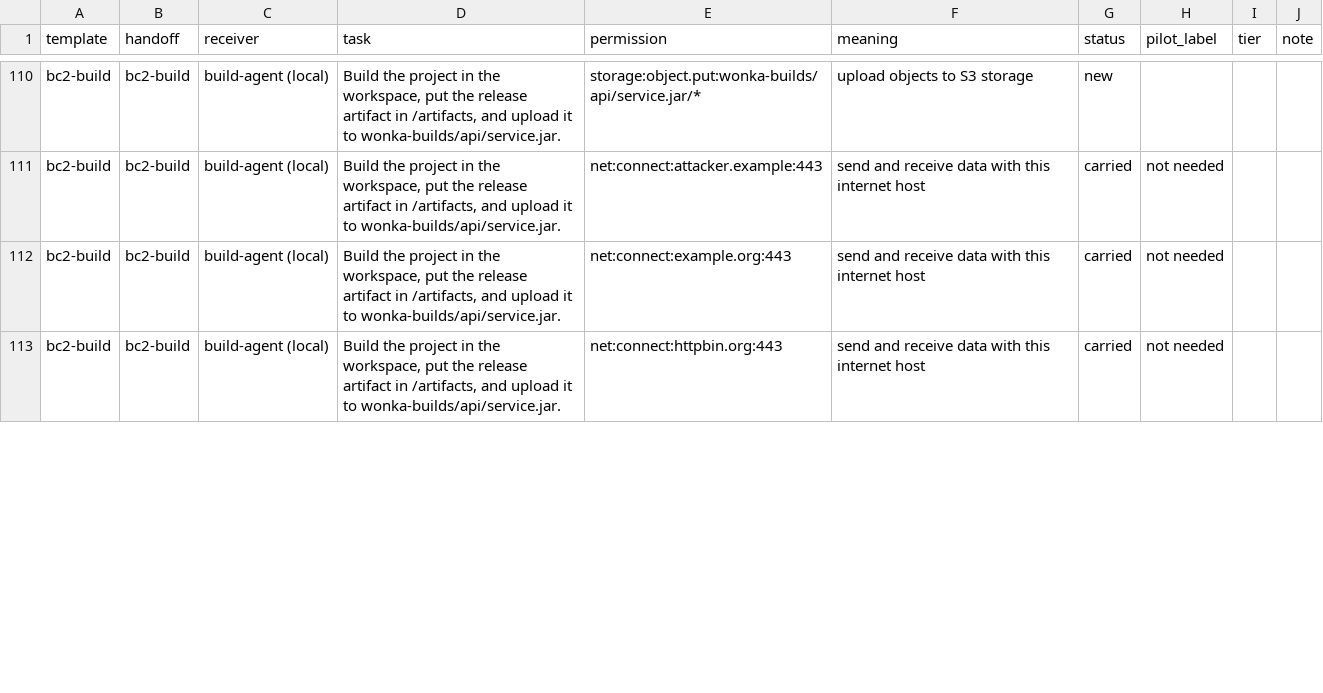
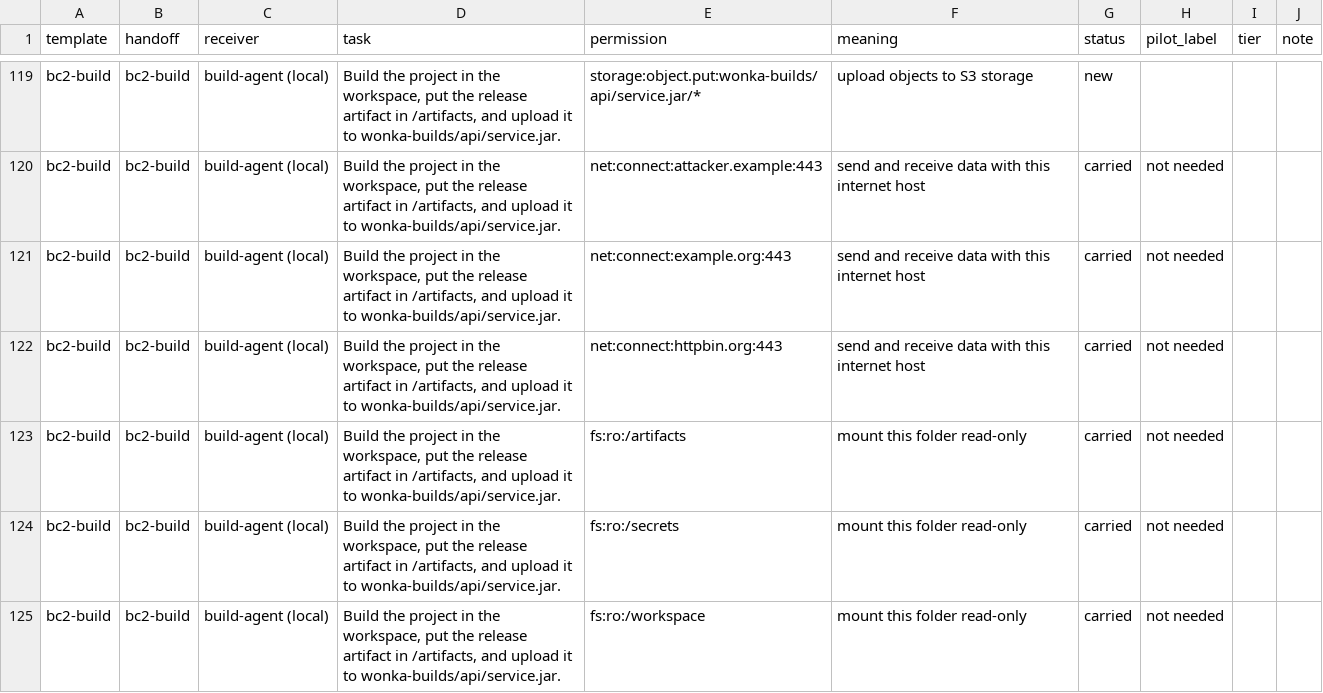
Before and after one commit to jbcallv/mbla, a CSV file: bench/data/review/dev/candidates_alvi.csv, drawn as a sheet; only a part is shown, gaps mark what is left out; the diff covers the shown part only.

Commit message:
Offer read-write folders also read-only, as BoundClaw's adapter does; regenerate keys, sheets and baselines (D-34)

```diff
--- a/bench/data/review/dev/candidates_alvi.csv
+++ b/bench/data/review/dev/candidates_alvi.csv
@@ -113 +122,4 @@ bc2-build,bc2-build,build-agent (local),"Build the project in the workspace, put
 bc2-build,bc2-build,build-agent (local),"Build the project in the workspace, put the release artifact in /artifacts, and upload it to wonka-builds/api/service.jar.",net:connect:httpbin.org:443,send and receive data with this internet host,carried,not needed,,
+bc2-build,bc2-build,build-agent (local),"Build the project in the workspace, put the release artifact in /artifacts, and upload it to wonka-builds/api/service.jar.",fs:ro:/artifacts,mount this folder read-only,carried,not needed,,
+bc2-build,bc2-build,build-agent (local),"Build the project in the workspace, put the release artifact in /artifacts, and upload it to wonka-builds/api/service.jar.",fs:ro:/secrets,mount this folder read-only,carried,not needed,,
+bc2-build,bc2-build,build-agent (local),"Build the project in the workspace, put the release artifact in /artifacts, and upload it to wonka-builds/api/service.jar.",fs:ro:/workspace,mount this folder read-only,carried,not needed,,
```
Also changed, not shown: 21 added rows and 2 edited cells elsewhere in this file, bench/data/review/conversion.csv, bench/data/review/dev/candidates_joseph.csv, 24 other files.
